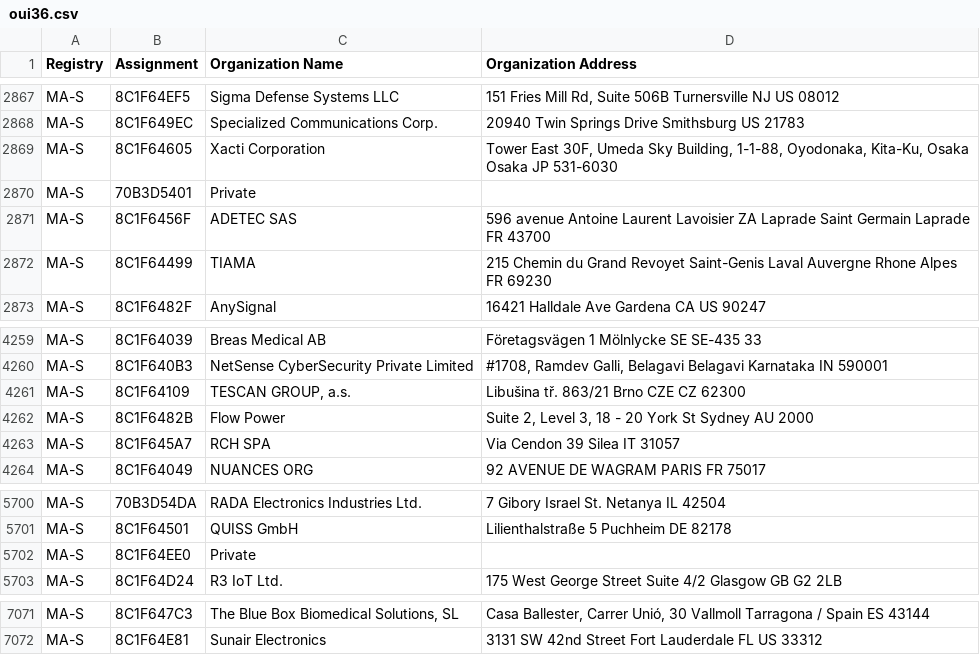
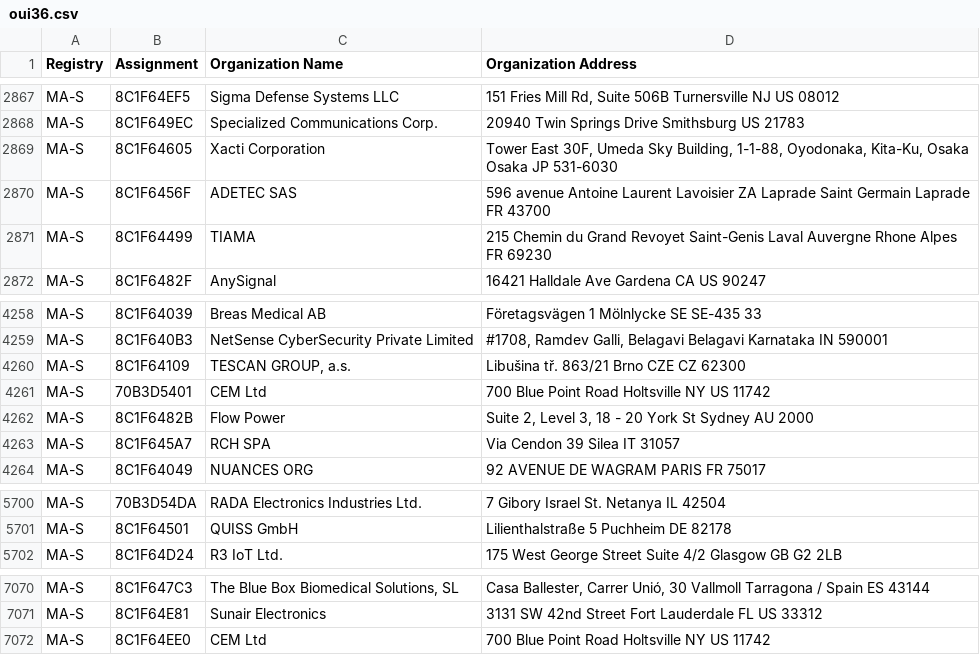
Before and after one commit to runZeroInc/mac-tracker, a CSV file: data/ieee/oui36.csv, drawn as a sheet; only a part is shown, gaps mark what is left out.

```diff
--- a/data/ieee/oui36.csv
+++ b/data/ieee/oui36.csv
@@ -2869,3 +2869,2 @@ MA-S,8C1F649EC,Specialized Communications Corp.,20940 Twin Springs Drive Smithsb
 MA-S,8C1F64605,Xacti Corporation,"Tower East 30F, Umeda Sky Building, 1-1-88, Oyodonaka,  Kita-Ku, Osaka Osaka JP 531-6030 "
-MA-S,70B3D5401,Private,
 MA-S,8C1F6456F,ADETEC SAS,596 avenue Antoine Laurent Lavoisier ZA Laprade Saint Germain Laprade  FR 43700
@@ -4261,2 +4260,3 @@ MA-S,8C1F640B3,NetSense CyberSecurity Private Limited,"#1708, Ramdev Galli, Bela
 MA-S,8C1F64109,"TESCAN GROUP, a.s.",Libušina tř. 863/21 Brno CZE CZ 62300
+MA-S,70B3D5401,CEM Ltd,700 Blue Point Road Holtsville NY US 11742
 MA-S,8C1F6482B,Flow Power,"Suite 2, Level 3, 18 - 20 York St Sydney  AU 2000 "
@@ -5701,3 +5701,2 @@ MA-S,70B3D54DA,RADA Electronics Industries Ltd.,7 Gibory Israel St. Netanya  IL
 MA-S,8C1F64501,QUISS GmbH,Lilienthalstraße 5 Puchheim  DE 82178
-MA-S,8C1F64EE0,Private,
 MA-S,8C1F64D24,R3 IoT Ltd.,175 West George Street Suite 4/2 Glasgow  GB G2 2LB
@@ -7072 +7071,2 @@ MA-S,8C1F647C3,"The Blue Box Biomedical Solutions, SL","Casa Ballester, Carrer U
 MA-S,8C1F64E81,Sunair Electronics,3131 SW 42nd Street Fort Lauderdale FL US 33312
+MA-S,8C1F64EE0,CEM Ltd,700 Blue Point Road Holtsville NY US 11742
```
Also changed, not shown: data/ieee/mam.csv, 4 other files.
